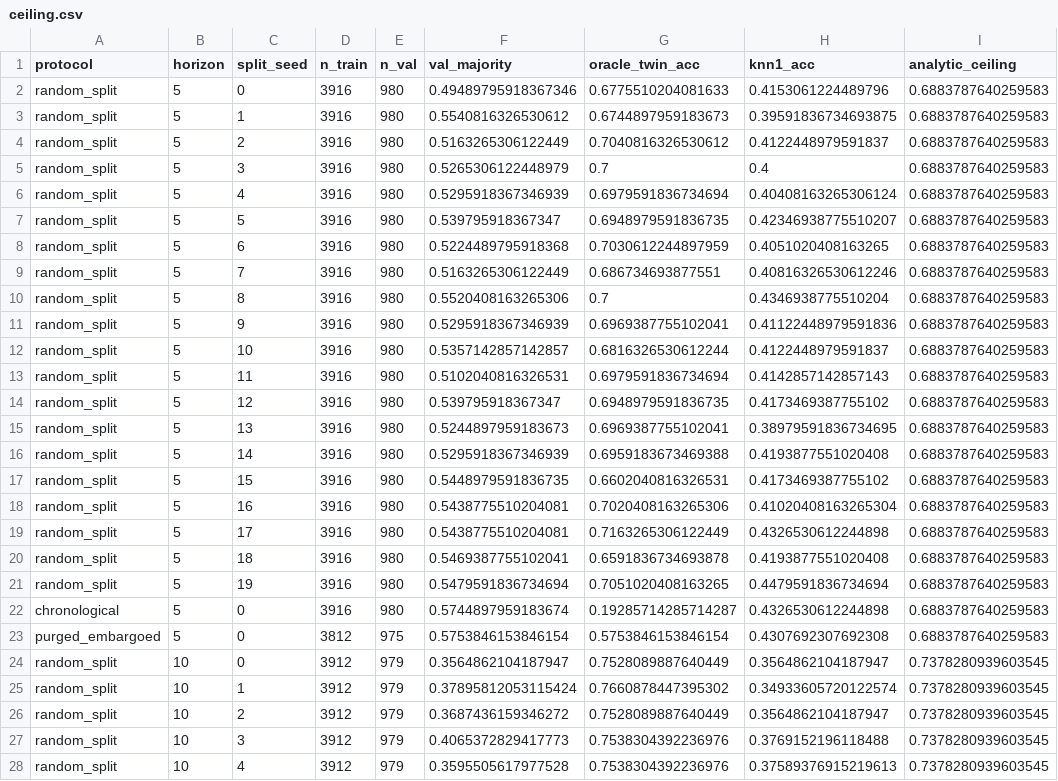
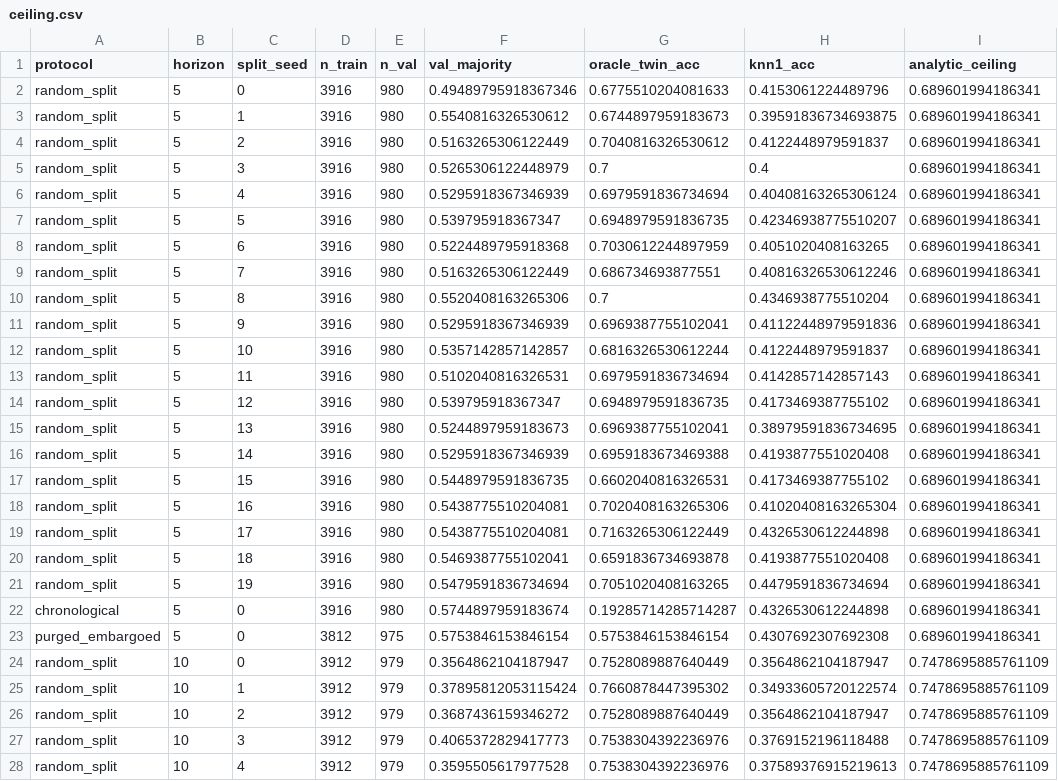
Before and after one commit to joshuadefreitas/deep-lob, a CSV file: results/ceiling/ceiling.csv, drawn as a sheet; only a part is shown; the diff covers the shown part only.

Commit message:
Correct the ceiling derivation and verify it against 105 configurations
The robustness sweep found a real defect in the derivation. The old form
assumed a memoriser with no adjacent training twin falls back to the
majority class. It does not - it copies its SECOND-nearest neighbour,
which still shares h-2 increments. The error was invisible at f=0.8
(0.018) and large at f=0.5 (0.094), decaying monotonically with the
train fraction, which is the signature of exactly that mis-specification.

The ceiling is now the expectation of the agreement probability over the
distance to the nearest training neighbour, whose distribution under a
random split at train fraction f is
    P(d = k) = (1-f)^(2(k-1)) - (1-f)^(2k)
with rho_d = max(0, (h - d*stride)/h).

Error against the oracle at stride 1, f=0.8:
    h=5   0.0039 -> 0.0027
    h=10  0.0135 -> 0.0034
    h=20  0.0158 -> 0.0005

run_robustness.py attacks the four assumptions the paper rested on:
one generator path, one window size, one threshold, one train fraction.
105 measurements, max error by sweep:

    generator path (20 seeds)   0.0208   mean 0.0073
    window size (25..400)       0.0053   mean 0.0031
    threshold (1e-4..2e-3)      0.0223   mean 0.0081
    train fraction (0.5..0.9)   0.0051   mean 0.0022

The window sweep tests the theory's own falsifiable prediction: the
ceiling contains stride, horizon, threshold and train fraction but NOT
window size, because the leak lives in the labels rather than the
features. A sixteen-fold change in W moves the oracle by less than
0.006. The prediction survives.

run_stride.py and run_robustness.py now defer to run_ceiling for the
algebra, so the repository holds one derivation rather than three.

```diff
--- a/results/ceiling/ceiling.csv
+++ b/results/ceiling/ceiling.csv
@@ -1,28 +1,28 @@
 protocol,horizon,split_seed,n_train,n_val,val_majority,oracle_twin_acc,knn1_acc,analytic_ceiling
-random_split,5,0,3916,980,0.49489795918367346,0.6775510204081633,0.4153061224489796,0.6883787640259583
-random_split,5,1,3916,980,0.5540816326530612,0.6744897959183673,0.39591836734693875,0.6883787640259583
-random_split,5,2,3916,980,0.5163265306122449,0.7040816326530612,0.4122448979591837,0.6883787640259583
-random_split,5,3,3916,980,0.5265306122448979,0.7,0.4,0.6883787640259583
-random_split,5,4,3916,980,0.5295918367346939,0.6979591836734694,0.40408163265306124,0.6883787640259583
-random_split,5,5,3916,980,0.539795918367347,0.6948979591836735,0.42346938775510207,0.6883787640259583
-random_split,5,6,3916,980,0.5224489795918368,0.7030612244897959,0.4051020408163265,0.6883787640259583
-random_split,5,7,3916,980,0.5163265306122449,0.686734693877551,0.40816326530612246,0.6883787640259583
-random_split,5,8,3916,980,0.5520408163265306,0.7,0.4346938775510204,0.6883787640259583
-random_split,5,9,3916,980,0.5295918367346939,0.6969387755102041,0.41122448979591836,0.6883787640259583
-random_split,5,10,3916,980,0.5357142857142857,0.6816326530612244,0.4122448979591837,0.6883787640259583
-random_split,5,11,3916,980,0.5102040816326531,0.6979591836734694,0.4142857142857143,0.6883787640259583
-random_split,5,12,3916,980,0.539795918367347,0.6948979591836735,0.4173469387755102,0.6883787640259583
-random_split,5,13,3916,980,0.5244897959183673,0.6969387755102041,0.38979591836734695,0.6883787640259583
-random_split,5,14,3916,980,0.5295918367346939,0.6959183673469388,0.4193877551020408,0.6883787640259583
-random_split,5,15,3916,980,0.5448979591836735,0.6602040816326531,0.4173469387755102,0.6883787640259583
-random_split,5,16,3916,980,0.5438775510204081,0.7020408163265306,0.41020408163265304,0.6883787640259583
-random_split,5,17,3916,980,0.5438775510204081,0.7163265306122449,0.4326530612244898,0.6883787640259583
-random_split,5,18,3916,980,0.5469387755102041,0.6591836734693878,0.4193877551020408,0.6883787640259583
-random_split,5,19,3916,980,0.5479591836734694,0.7051020408163265,0.4479591836734694,0.6883787640259583
-chronological,5,0,3916,980,0.5744897959183674,0.19285714285714287,0.4326530612244898,0.6883787640259583
-purged_embargoed,5,0,3812,975,0.5753846153846154,0.5753846153846154,0.4307692307692308,0.6883787640259583
-random_split,10,0,3912,979,0.3564862104187947,0.7528089887640449,0.3564862104187947,0.7378280939603545
-random_split,10,1,3912,979,0.37895812053115424,0.7660878447395302,0.34933605720122574,0.7378280939603545
-random_split,10,2,3912,979,0.3687436159346272,0.7528089887640449,0.3564862104187947,0.7378280939603545
-random_split,10,3,3912,979,0.4065372829417773,0.7538304392236976,0.3769152196118488,0.7378280939603545
-random_split,10,4,3912,979,0.3595505617977528,0.7538304392236976,0.37589376915219613,0.7378280939603545
+random_split,5,0,3916,980,0.49489795918367346,0.6775510204081633,0.4153061224489796,0.689601994186341
+random_split,5,1,3916,980,0.5540816326530612,0.6744897959183673,0.39591836734693875,0.689601994186341
+random_split,5,2,3916,980,0.5163265306122449,0.7040816326530612,0.4122448979591837,0.689601994186341
+random_split,5,3,3916,980,0.5265306122448979,0.7,0.4,0.689601994186341
+random_split,5,4,3916,980,0.5295918367346939,0.6979591836734694,0.40408163265306124,0.689601994186341
+random_split,5,5,3916,980,0.539795918367347,0.6948979591836735,0.42346938775510207,0.689601994186341
+random_split,5,6,3916,980,0.5224489795918368,0.7030612244897959,0.4051020408163265,0.689601994186341
+random_split,5,7,3916,980,0.5163265306122449,0.686734693877551,0.40816326530612246,0.689601994186341
+random_split,5,8,3916,980,0.5520408163265306,0.7,0.4346938775510204,0.689601994186341
+random_split,5,9,3916,980,0.5295918367346939,0.6969387755102041,0.41122448979591836,0.689601994186341
+random_split,5,10,3916,980,0.5357142857142857,0.6816326530612244,0.4122448979591837,0.689601994186341
+random_split,5,11,3916,980,0.5102040816326531,0.6979591836734694,0.4142857142857143,0.689601994186341
+random_split,5,12,3916,980,0.539795918367347,0.6948979591836735,0.4173469387755102,0.689601994186341
+random_split,5,13,3916,980,0.5244897959183673,0.6969387755102041,0.38979591836734695,0.689601994186341
+random_split,5,14,3916,980,0.5295918367346939,0.6959183673469388,0.4193877551020408,0.689601994186341
+random_split,5,15,3916,980,0.5448979591836735,0.6602040816326531,0.4173469387755102,0.689601994186341
+random_split,5,16,3916,980,0.5438775510204081,0.7020408163265306,0.41020408163265304,0.689601994186341
+random_split,5,17,3916,980,0.5438775510204081,0.7163265306122449,0.4326530612244898,0.689601994186341
+random_split,5,18,3916,980,0.5469387755102041,0.6591836734693878,0.4193877551020408,0.689601994186341
+random_split,5,19,3916,980,0.5479591836734694,0.7051020408163265,0.4479591836734694,0.689601994186341
+chronological,5,0,3916,980,0.5744897959183674,0.19285714285714287,0.4326530612244898,0.689601994186341
+purged_embargoed,5,0,3812,975,0.5753846153846154,0.5753846153846154,0.4307692307692308,0.689601994186341
+random_split,10,0,3912,979,0.3564862104187947,0.7528089887640449,0.3564862104187947,0.7478695885761109
+random_split,10,1,3912,979,0.37895812053115424,0.7660878447395302,0.34933605720122574,0.7478695885761109
+random_split,10,2,3912,979,0.3687436159346272,0.7528089887640449,0.3564862104187947,0.7478695885761109
+random_split,10,3,3912,979,0.4065372829417773,0.7538304392236976,0.3769152196118488,0.7478695885761109
+random_split,10,4,3912,979,0.3595505617977528,0.7538304392236976,0.37589376915219613,0.7478695885761109
```
Also changed, not shown: 39 edited cells elsewhere in this file, results/stride/stride.csv, 14 other files.
